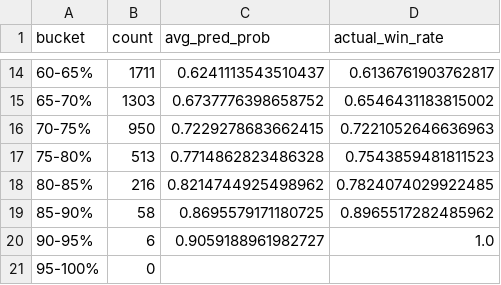
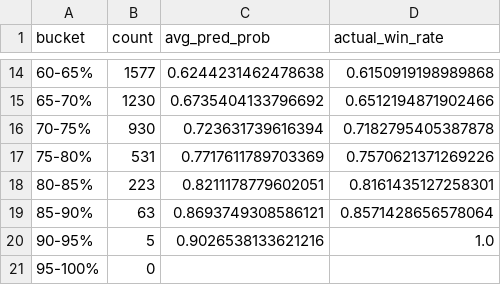
Before and after one commit to jcj1337/lol_draft_project, a CSV file: outputs/test_calibration_5pct.csv, drawn as a sheet; only a part is shown, gaps mark what is left out; the diff covers the shown part only.

```diff
--- a/outputs/test_calibration_5pct.csv
+++ b/outputs/test_calibration_5pct.csv
@@ -14,8 +14,8 @@ bucket,count,avg_pred_prob,actual_win_rate
-60-65%,1711,0.6241113543510437,0.6136761903762817
-65-70%,1303,0.6737776398658752,0.6546431183815002
-70-75%,950,0.7229278683662415,0.7221052646636963
-75-80%,513,0.7714862823486328,0.7543859481811523
-80-85%,216,0.8214744925498962,0.7824074029922485
-85-90%,58,0.8695579171180725,0.8965517282485962
-90-95%,6,0.9059188961982727,1.0
+60-65%,1577,0.6244231462478638,0.6150919198989868
+65-70%,1230,0.6735404133796692,0.6512194871902466
+70-75%,930,0.723631739616394,0.7182795405387878
+75-80%,531,0.7717611789703369,0.7570621371269226
+80-85%,223,0.8211178779602051,0.8161435127258301
+85-90%,63,0.8693749308586121,0.8571428656578064
+90-95%,5,0.9026538133621216,1.0
 95-100%,0,,
```
Also changed, not shown: 31 edited cells elsewhere in this file, 4 other files.
